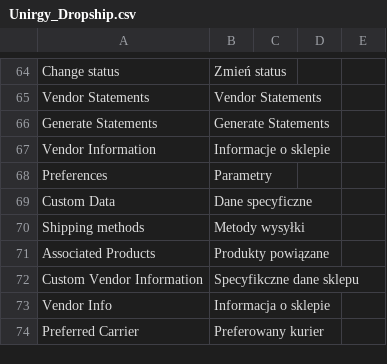
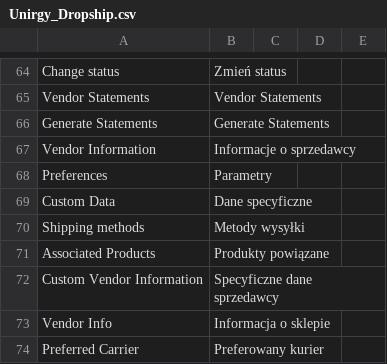
Before and after one commit to stanislawantoniak/maax, a CSV file: app/locale/pl_PL/Unirgy_Dropship.csv, drawn as a sheet; only a part is shown, gaps mark what is left out.

Commit message:
informacje o sprzedawcy

```diff
--- a/app/locale/pl_PL/Unirgy_Dropship.csv
+++ b/app/locale/pl_PL/Unirgy_Dropship.csv
@@ -66,3 +66,3 @@
 "Generate Statements","Generate Statements"
-"Vendor Information","Informacje o sklepie"
+"Vendor Information","Informacje o sprzedawcy"
 "Preferences","Parametry"
@@ -71,3 +71,3 @@
 "Associated Products","Produkty powiązane"
-"Custom Vendor Information","Specyfikczne dane sklepu"
+"Custom Vendor Information","Specyficzne dane sprzedawcy"
 "Vendor Info","Informacja o sklepie"
```
